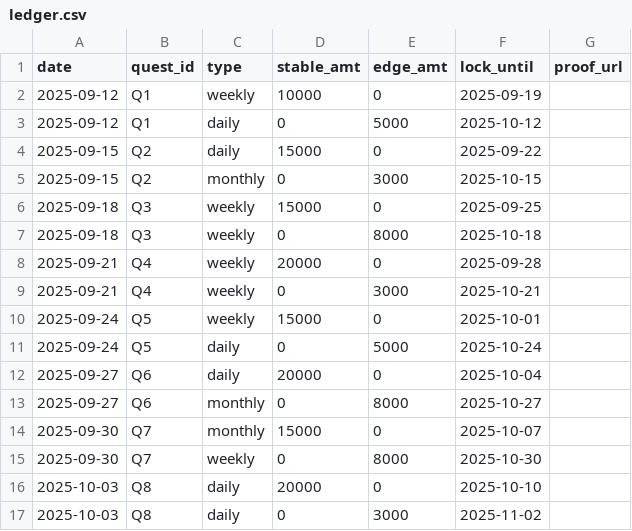
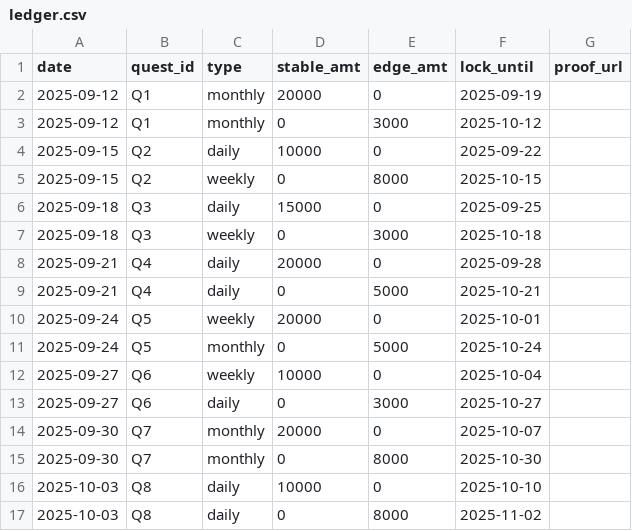
Before and after one commit to sht27363838-glitch/zp-common-, a CSV file: src/data/ledger.csv, drawn as a sheet.

```diff
--- a/src/data/ledger.csv
+++ b/src/data/ledger.csv
@@ -1,17 +1,17 @@
 date,quest_id,type,stable_amt,edge_amt,lock_until,proof_url
-2025-09-12,Q1,weekly,10000,0,2025-09-19,
-2025-09-12,Q1,daily,0,5000,2025-10-12,
-2025-09-15,Q2,daily,15000,0,2025-09-22,
-2025-09-15,Q2,monthly,0,3000,2025-10-15,
-2025-09-18,Q3,weekly,15000,0,2025-09-25,
-2025-09-18,Q3,weekly,0,8000,2025-10-18,
-2025-09-21,Q4,weekly,20000,0,2025-09-28,
-2025-09-21,Q4,weekly,0,3000,2025-10-21,
-2025-09-24,Q5,weekly,15000,0,2025-10-01,
-2025-09-24,Q5,daily,0,5000,2025-10-24,
-2025-09-27,Q6,daily,20000,0,2025-10-04,
-2025-09-27,Q6,monthly,0,8000,2025-10-27,
-2025-09-30,Q7,monthly,15000,0,2025-10-07,
-2025-09-30,Q7,weekly,0,8000,2025-10-30,
-2025-10-03,Q8,daily,20000,0,2025-10-10,
-2025-10-03,Q8,daily,0,3000,2025-11-02,
+2025-09-12,Q1,monthly,20000,0,2025-09-19,
+2025-09-12,Q1,monthly,0,3000,2025-10-12,
+2025-09-15,Q2,daily,10000,0,2025-09-22,
+2025-09-15,Q2,weekly,0,8000,2025-10-15,
+2025-09-18,Q3,daily,15000,0,2025-09-25,
+2025-09-18,Q3,weekly,0,3000,2025-10-18,
+2025-09-21,Q4,daily,20000,0,2025-09-28,
+2025-09-21,Q4,daily,0,5000,2025-10-21,
+2025-09-24,Q5,weekly,20000,0,2025-10-01,
+2025-09-24,Q5,monthly,0,5000,2025-10-24,
+2025-09-27,Q6,weekly,10000,0,2025-10-04,
+2025-09-27,Q6,daily,0,3000,2025-10-27,
+2025-09-30,Q7,monthly,20000,0,2025-10-07,
+2025-09-30,Q7,monthly,0,8000,2025-10-30,
+2025-10-03,Q8,daily,10000,0,2025-10-10,
+2025-10-03,Q8,daily,0,8000,2025-11-02,
```
Also changed, not shown: src/data/creative_results.csv, src/data/kpi_daily.csv, 5 other files.
